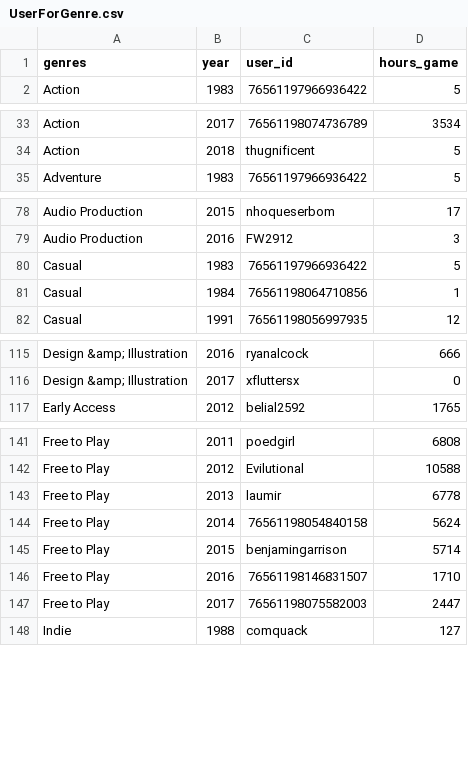
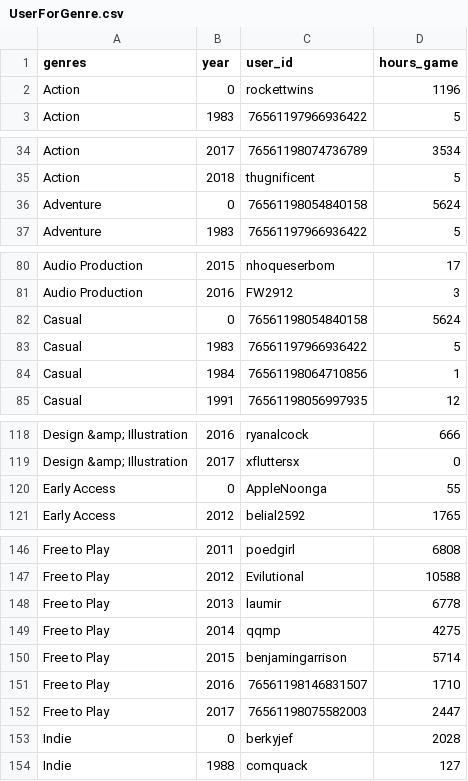
Before and after one commit to roxrap/PI-MLOps-RoxRap, a CSV file: UserForGenre.csv, drawn as a sheet; only a part is shown, gaps mark what is left out; the diff covers the shown part only.

```diff
--- a/UserForGenre.csv
+++ b/UserForGenre.csv
@@ -1,2 +1,3 @@
 genres,year,user_id,hours_game
+Action,0,rockettwins,1196
 Action,1983,76561197966936422,5
@@ -34,2 +35,3 @@ Action,2017,76561198074736789,3534
 Action,2018,thugnificent,5
+Adventure,0,76561198054840158,5624
 Adventure,1983,76561197966936422,5
@@ -79,2 +81,3 @@ Audio Production,2015,nhoqueserbom,17
 Audio Production,2016,FW2912,3
+Casual,0,76561198054840158,5624
 Casual,1983,76561197966936422,5
@@ -116,2 +119,3 @@ Design &amp; Illustration,2016,ryanalcock,666
 Design &amp; Illustration,2017,xfluttersx,0
+Early Access,0,AppleNoonga,55
 Early Access,2012,belial2592,1765
@@ -143,3 +148,3 @@ Free to Play,2012,Evilutional,10588
 Free to Play,2013,laumir,6778
-Free to Play,2014,76561198054840158,5624
+Free to Play,2014,qqmp,4275
 Free to Play,2015,benjamingarrison,5714
@@ -147,2 +152,3 @@ Free to Play,2016,76561198146831507,1710
 Free to Play,2017,76561198075582003,2447
+Indie,0,berkyjef,2028
 Indie,1988,comquack,127
```
Also changed, not shown: 8 added rows and 4 edited cells elsewhere in this file, PlayTimeGenre.csv, UsersNotRecommend.csv, 7 other files.
